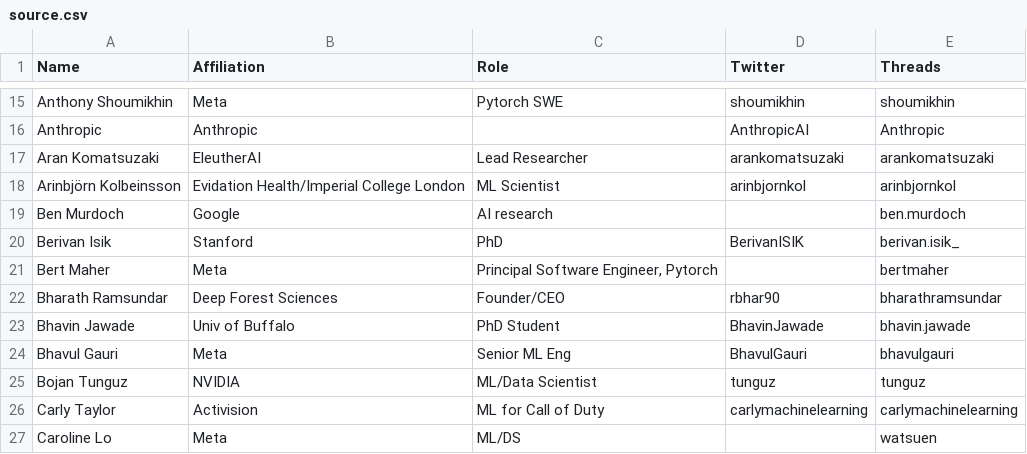
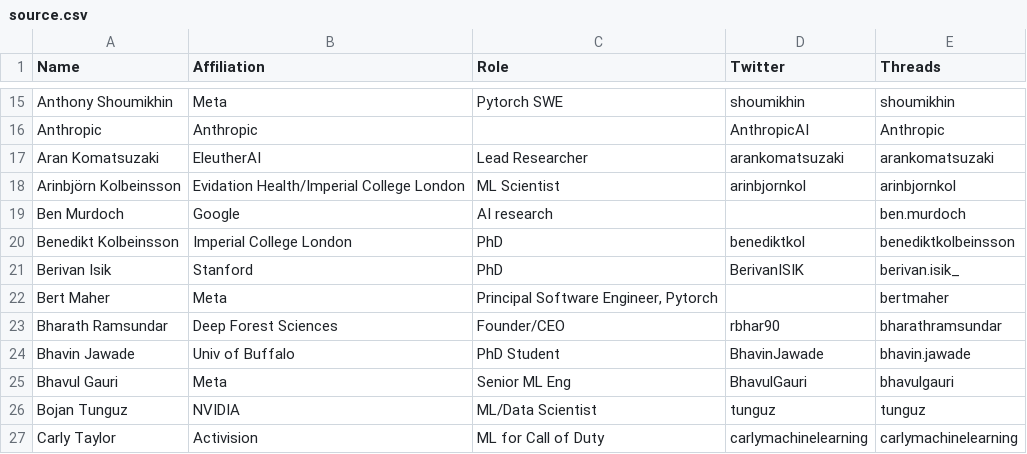
Before and after one commit to aletheap/ai_on_threads, a CSV file: source.csv, drawn as a sheet; only a part is shown, gaps mark what is left out; the shorter side is filled out with more unchanged rows; the diff names each change by its address in the sheet, - before the commit and + after, or states it on an @@ line.

Commit message:
Add row to source.csv

```diff
--- a/source.csv
+++ b/source.csv
+row 20: Benedikt Kolbeinsson | Imperial College London | PhD | benediktkol | benediktkolbeinsson
```
